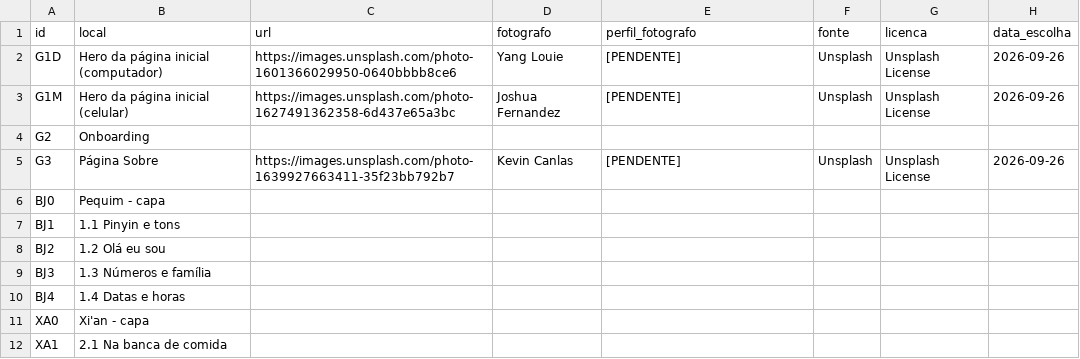
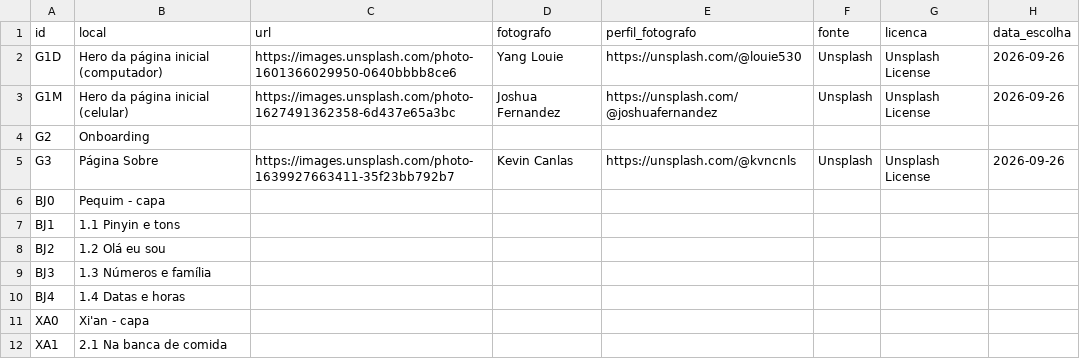
Before and after one commit to SCCPScar/MandarinCourse, a CSV file: docs/fotos-creditos.csv, drawn as a sheet; only a part is shown.

```diff
--- a/docs/fotos-creditos.csv
+++ b/docs/fotos-creditos.csv
@@ -1,6 +1,6 @@
 id,local,url,fotografo,perfil_fotografo,fonte,licenca,data_escolha
-G1D,Hero da página inicial (computador),https://images.unsplash.com/photo-1601366029950-0640bbbb8ce6,Yang Louie,[PENDENTE],Unsplash,Unsplash License,2026-09-26
-G1M,Hero da página inicial (celular),https://images.unsplash.com/photo-1627491362358-6d437e65a3bc,Joshua Fernandez,[PENDENTE],Unsplash,Unsplash License,2026-09-26
+G1D,Hero da página inicial (computador),https://images.unsplash.com/photo-1601366029950-0640bbbb8ce6,Yang Louie,https://unsplash.com/@louie530,Unsplash,Unsplash License,2026-09-26
+G1M,Hero da página inicial (celular),https://images.unsplash.com/photo-1627491362358-6d437e65a3bc,Joshua Fernandez,https://unsplash.com/@joshuafernandez,Unsplash,Unsplash License,2026-09-26
 G2,Onboarding,,,,,,
-G3,Página Sobre,https://images.unsplash.com/photo-1639927663411-35f23bb792b7,Kevin Canlas,[PENDENTE],Unsplash,Unsplash License,2026-09-26
+G3,Página Sobre,https://images.unsplash.com/photo-1639927663411-35f23bb792b7,Kevin Canlas,https://unsplash.com/@kvncnls,Unsplash,Unsplash License,2026-09-26
 BJ0,Pequim - capa,,,,,,
```
